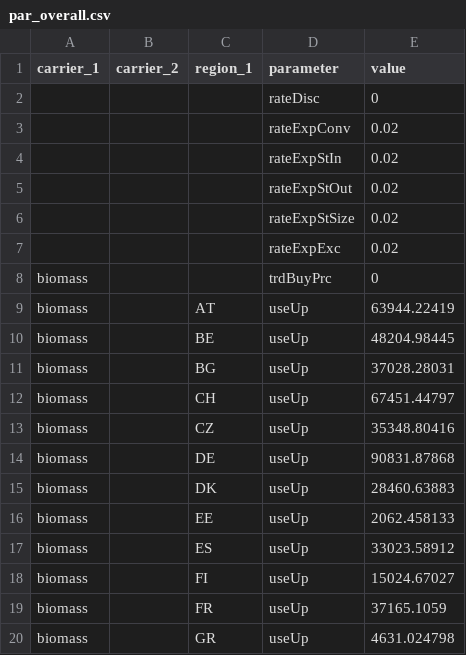
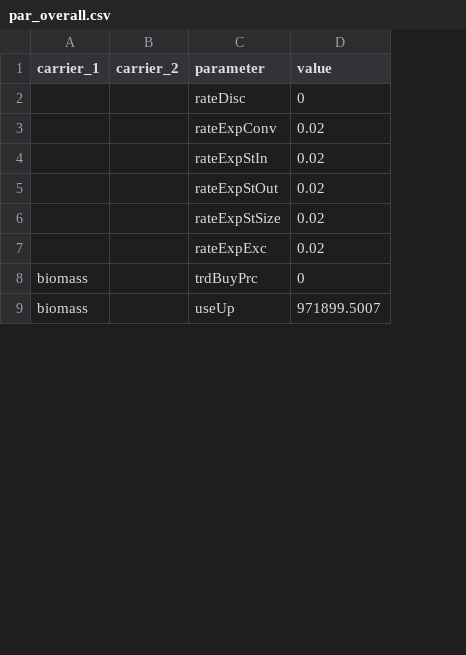
Before and after one commit to mariok90/100p, a CSV file: baseData/par_overall.csv, drawn as a sheet; only a part is shown; removed rows and columns are numbered as before the commit, all else as after; the diff covers the shown part only; the diff names each change by its address in the sheet, - before the commit and + after, or states it on an @@ line.

Commit message:
enforced biomass limit for entire europe instead of single countries

```diff
--- a/baseData/par_overall.csv
+++ b/baseData/par_overall.csv
-column C (region_1), row 9: AT
-D9 (value): 63944.22419
+D9 (value): 971899.5007
-row 10: biomass |  | BE | useUp | 48204.98445
-row 11: biomass |  | BG | useUp | 37028.28031
-row 12: biomass |  | CH | useUp | 67451.44797
-row 13: biomass |  | CZ | useUp | 35348.80416
-row 14: biomass |  | DE | useUp | 90831.87868
-row 15: biomass |  | DK | useUp | 28460.63883
-row 16: biomass |  | EE | useUp | 2062.458133
-row 17: biomass |  | ES | useUp | 33023.58912
-row 18: biomass |  | FI | useUp | 15024.67027
-row 19: biomass |  | FR | useUp | 37165.1059
-row 20: biomass |  | GR | useUp | 4631.024798
```
Also changed, not shown: 18 removed rows elsewhere in this file.
